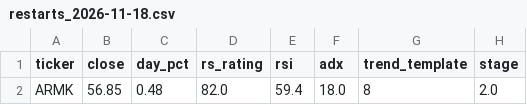
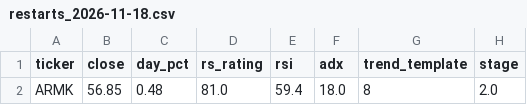
Before and after one commit to somashekarpoojahs/Stocks, a CSV file: scans/2026-11-18/restarts_2026-11-18.csv, drawn as a sheet; only a part is shown; the diff names each change by its address in the sheet, - before the commit and + after, or states it on an @@ line.

```diff
--- a/scans/2026-11-18/restarts_2026-11-18.csv
+++ b/scans/2026-11-18/restarts_2026-11-18.csv
-D2 (rs_rating): 82.0
+D2 (rs_rating): 81.0
```
Also changed, not shown: scans/2026-11-18/restart_watch_2026-11-18.csv, scans/2026-11-18/watch_2026-11-18.csv, 7 other files.
